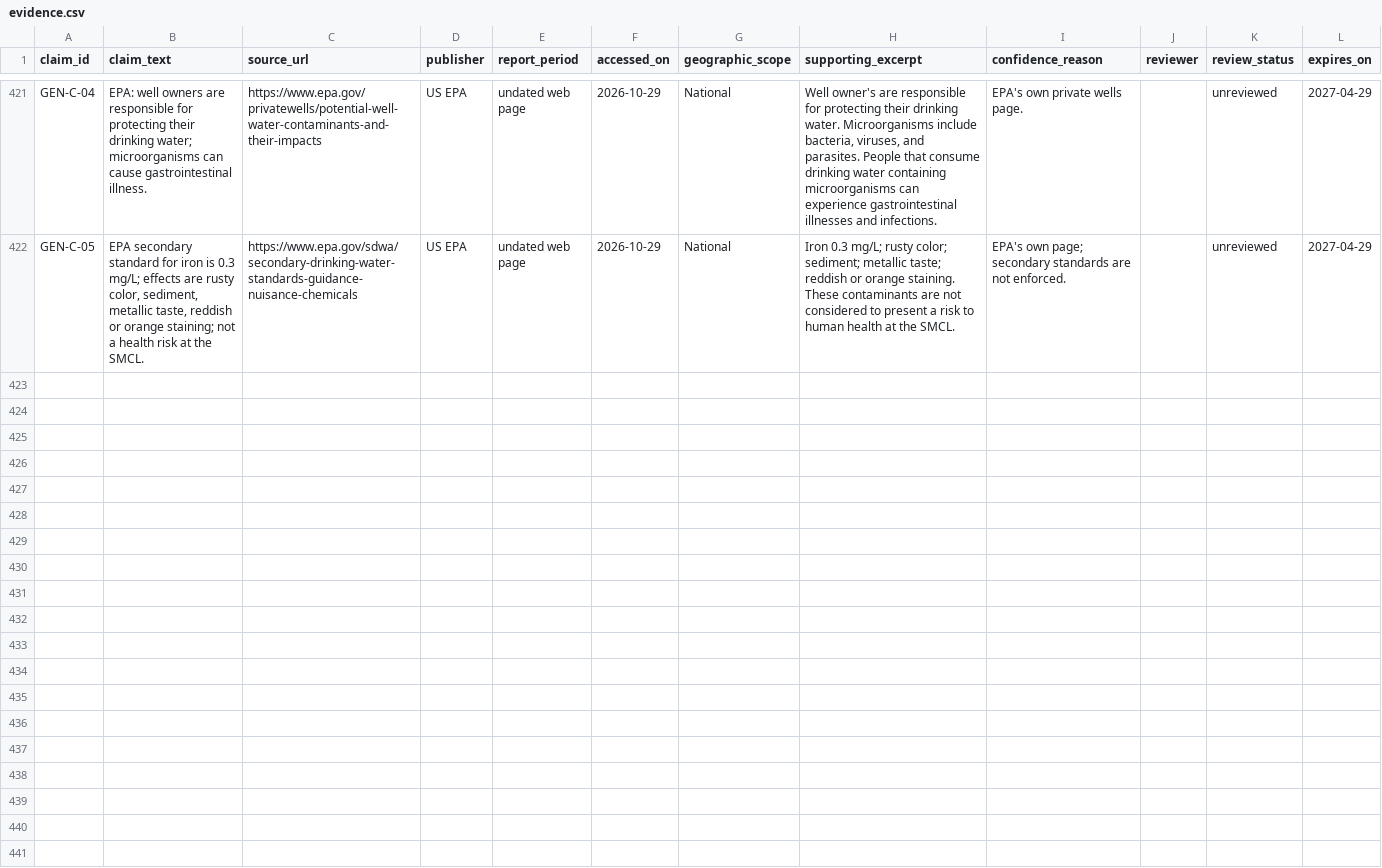
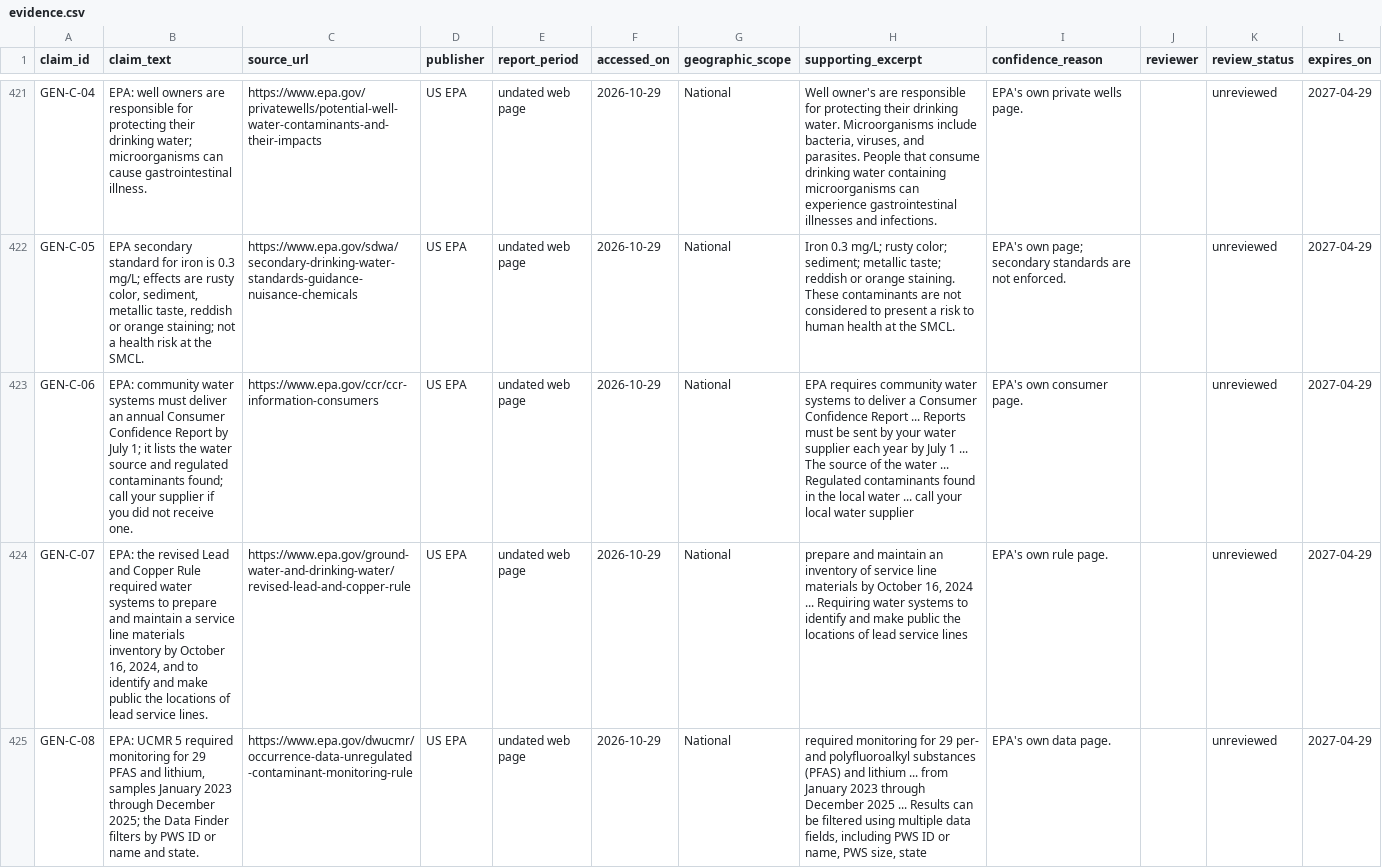
Before and after one commit to FiftyClint/myhomewatersystem, a CSV file: docs/research/evidence.csv, drawn as a sheet; only a part is shown, gaps mark what is left out; the diff names each change by its address in the sheet, - before the commit and + after, or states it on an @@ line.

```diff
--- a/docs/research/evidence.csv
+++ b/docs/research/evidence.csv
+row 423: GEN-C-06 | EPA: community water systems must deliver an annual Consumer Confidence Report by July 1; it lists the water source and regulated contaminants found; call your supplier if you did not receive one. | https://www.epa.gov/ccr/ccr-information-consumers | US EPA | undated web page | 2026-10-29 | National | EPA requires community water systems to deliver a Consumer Confidence Report ... Reports must be sent by your water supplier each year by July 1 ... The source of the water ... Regulated contaminants found in the local water ... call your local water supplier | EPA's own consumer page. |  | unreviewed | 2027-04-29
+row 424: GEN-C-07 | EPA: the revised Lead and Copper Rule required water systems to prepare and maintain a service line materials inventory by October 16, 2024, and to identify and make public the locations of lead service lines. | https://www.epa.gov/ground-water-and-drinking-water/revised-lead-and-copper-rule | US EPA | undated web page | 2026-10-29 | National | prepare and maintain an inventory of service line materials by October 16, 2024 ... Requiring water systems to identify and make public the locations of lead service lines | EPA's own rule page. |  | unreviewed | 2027-04-29
+row 425: GEN-C-08 | EPA: UCMR 5 required monitoring for 29 PFAS and lithium, samples January 2023 through December 2025; the Data Finder filters by PWS ID or name and state. | https://www.epa.gov/dwucmr/occurrence-data-unregulated-contaminant-monitoring-rule | US EPA | undated web page | 2026-10-29 | National | required monitoring for 29 per- and polyfluoroalkyl substances (PFAS) and lithium ... from January 2023 through December 2025 ... Results can be filtered using multiple data fields, including PWS ID or name, PWS size, state | EPA's own data page. |  | unreviewed | 2027-04-29
```
Also changed, not shown: 5 other files.
